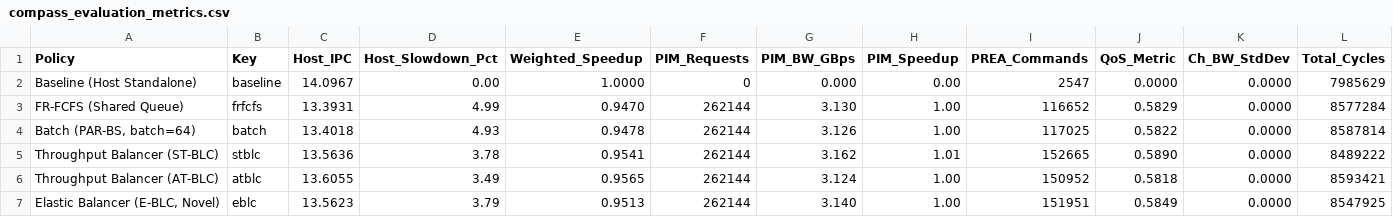
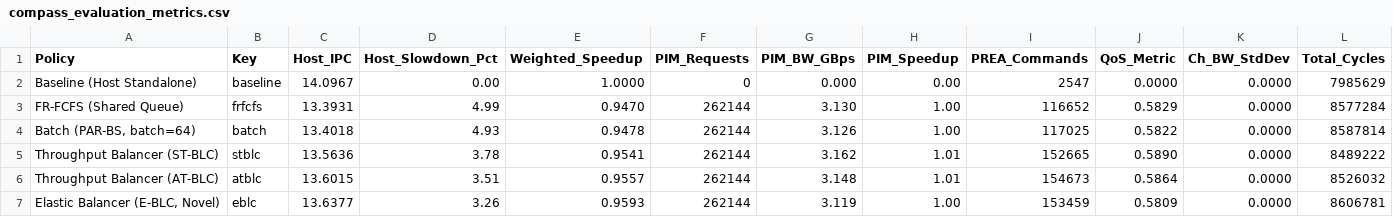
Before and after one commit to purushottamiota/ComPASS, a CSV file: ramulator/results/compass_evaluation_metrics.csv, drawn as a sheet.

```diff
--- a/ramulator/results/compass_evaluation_metrics.csv
+++ b/ramulator/results/compass_evaluation_metrics.csv
@@ -5,3 +5,3 @@ FR-FCFS (Shared Queue),frfcfs,13.3931,4.99,0.9470,262144,3.130,1.00,116652,0.582
 Throughput Balancer (ST-BLC),stblc,13.5636,3.78,0.9541,262144,3.162,1.01,152665,0.5890,0.0000,8489222
-Throughput Balancer (AT-BLC),atblc,13.6055,3.49,0.9565,262144,3.124,1.00,150952,0.5818,0.0000,8593421
-"Elastic Balancer (E-BLC, Novel)",eblc,13.5623,3.79,0.9513,262144,3.140,1.00,151951,0.5849,0.0000,8547925
+Throughput Balancer (AT-BLC),atblc,13.6015,3.51,0.9557,262144,3.148,1.01,154673,0.5864,0.0000,8526032
+"Elastic Balancer (E-BLC, Novel)",eblc,13.6377,3.26,0.9593,262144,3.119,1.00,153459,0.5809,0.0000,8606781
```
Also changed, not shown: ramulator/results/atblc_N_timeline_ch0.csv, ramulator/results/atblc_N_timeline_ch1.csv, 13 other files.
